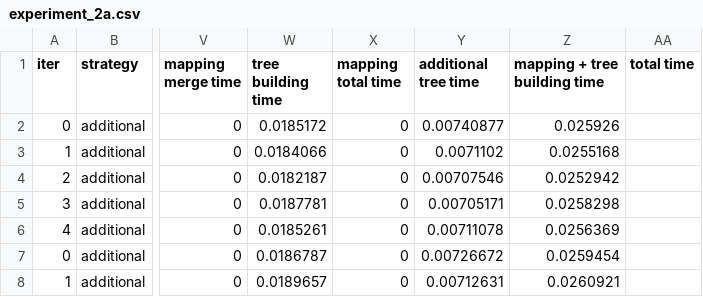
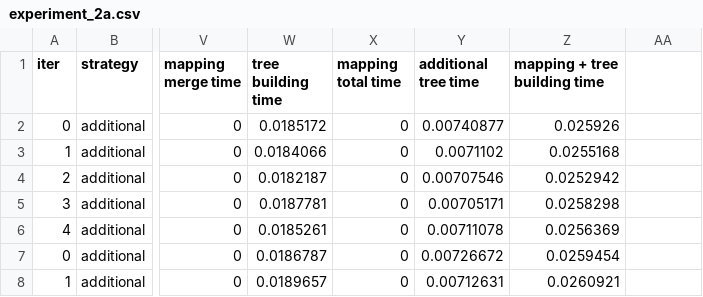
Before and after one commit to joshjo/range-scans, a CSV file: profiling/2020-08-15/experiment_2a.csv, drawn as a sheet; only a part is shown, gaps mark what is left out; the diff names each change by its address in the sheet, - before the commit and + after, or states it on an @@ line.

```diff
--- a/profiling/2020-08-15/experiment_2a.csv
+++ b/profiling/2020-08-15/experiment_2a.csv
-AA1: total time
+AA1: (empty)
```
